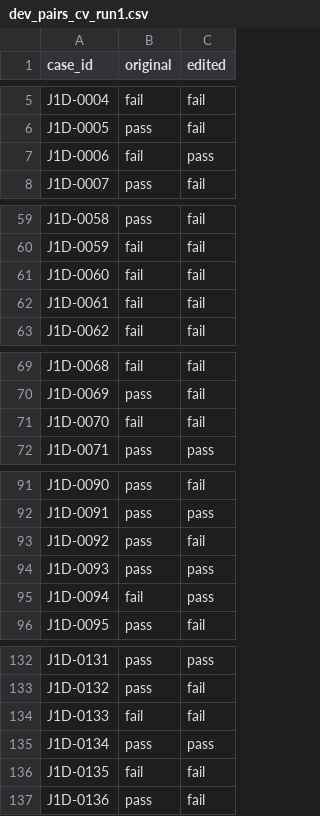
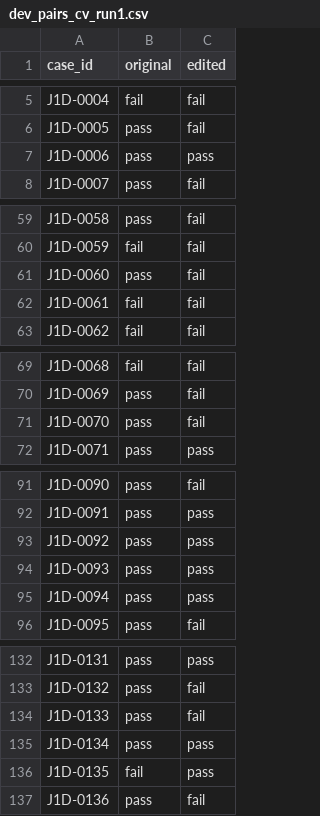
Before and after one commit to divinecodes1/sixt-hackathon, a CSV file: Project_3/results/dev_pairs_cv_run1.csv, drawn as a sheet; only a part is shown, gaps mark what is left out; the diff covers the shown part only.

```diff
--- a/Project_3/results/dev_pairs_cv_run1.csv
+++ b/Project_3/results/dev_pairs_cv_run1.csv
@@ -6,3 +6,3 @@ J1D-0004,fail,fail
 J1D-0005,pass,fail
-J1D-0006,fail,pass
+J1D-0006,pass,pass
 J1D-0007,pass,fail
@@ -60,3 +60,3 @@ J1D-0058,pass,fail
 J1D-0059,fail,fail
-J1D-0060,fail,fail
+J1D-0060,pass,fail
 J1D-0061,fail,fail
@@ -70,3 +70,3 @@ J1D-0068,fail,fail
 J1D-0069,pass,fail
-J1D-0070,fail,fail
+J1D-0070,pass,fail
 J1D-0071,pass,pass
@@ -92,5 +92,5 @@ J1D-0090,pass,fail
 J1D-0091,pass,pass
-J1D-0092,pass,fail
+J1D-0092,pass,pass
 J1D-0093,pass,pass
-J1D-0094,fail,pass
+J1D-0094,pass,pass
 J1D-0095,pass,fail
@@ -133,5 +133,5 @@ J1D-0131,pass,pass
 J1D-0132,pass,fail
-J1D-0133,fail,fail
+J1D-0133,pass,fail
 J1D-0134,pass,pass
-J1D-0135,fail,fail
+J1D-0135,fail,pass
 J1D-0136,pass,fail
```
Also changed, not shown: 14 edited cells elsewhere in this file, Project_3/results/dev_pairs_cv_run2.csv, 19 other files.
